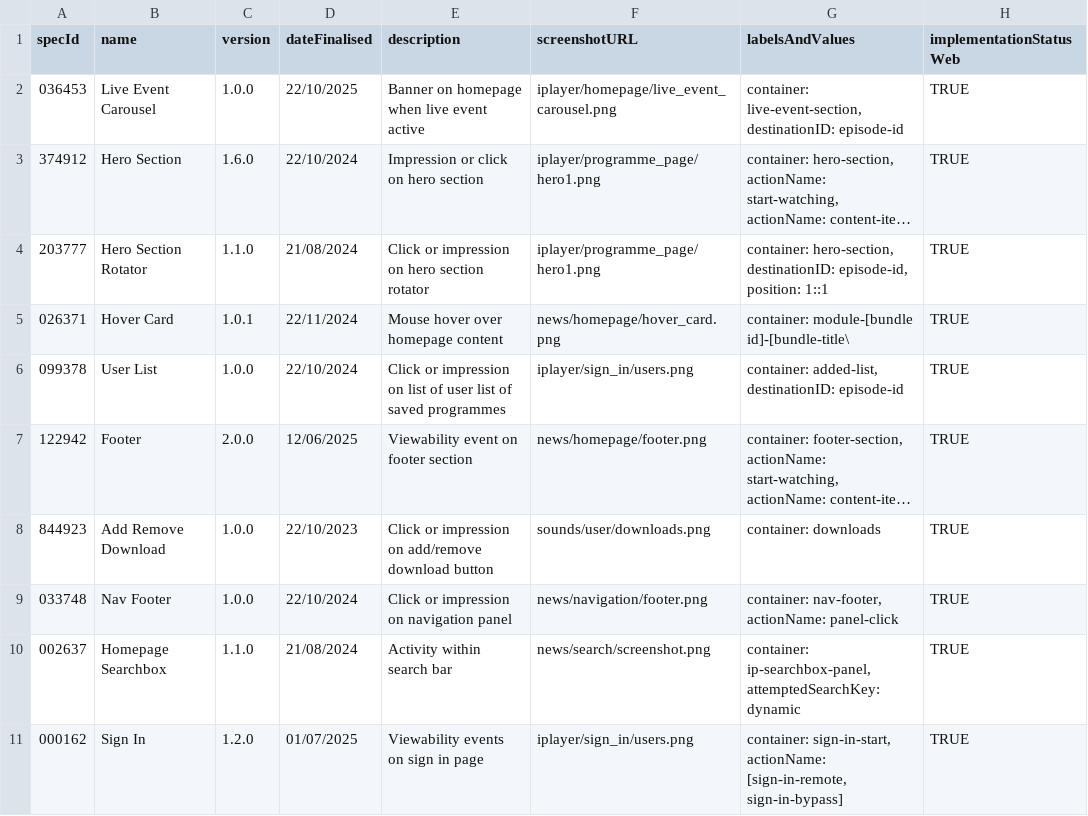
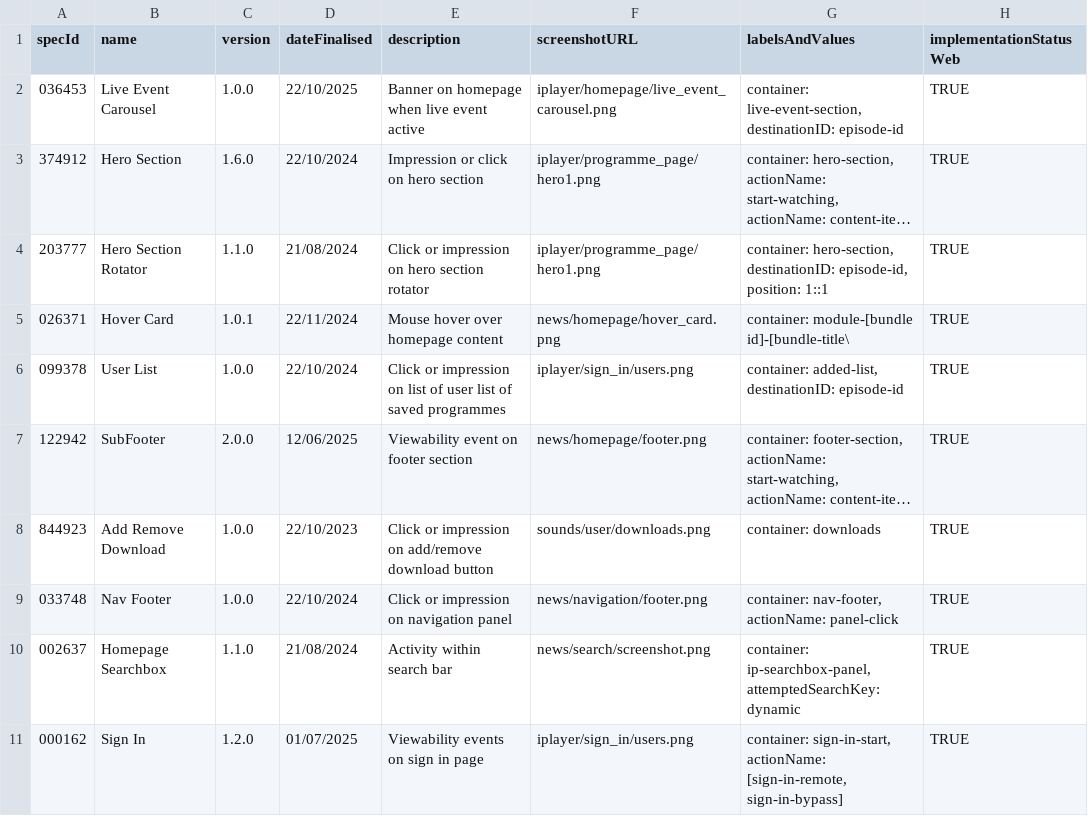
Before and after one commit to ThomasHenryBBC/spec-handler, a CSV file: data/specifications.csv, drawn as a sheet; only a part is shown; long unchanged cells end in …; the diff names each change by its address in the sheet, - before the commit and + after, or states it on an @@ line.

Commit message:
fix: amending spec bug and menu formatting

```diff
--- a/data/specifications.csv
+++ b/data/specifications.csv
-B7 (name): Footer
+B7 (name): SubFooter
```
Also changed, not shown: 1 other file.
